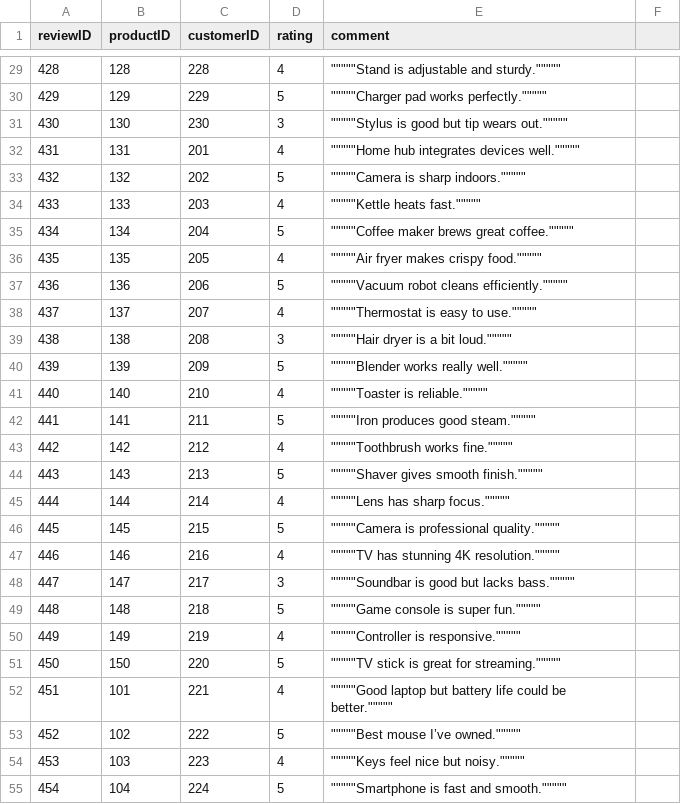
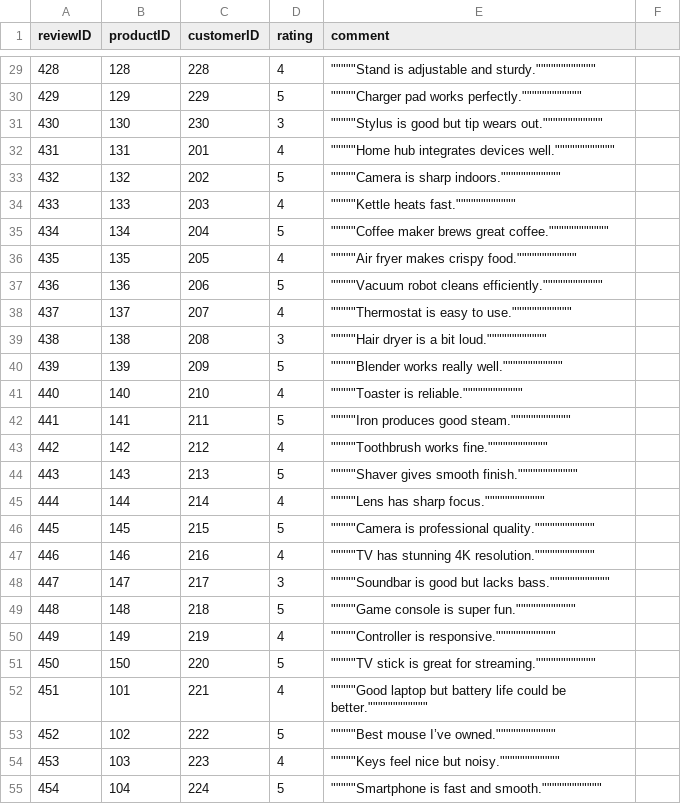
Before and after one commit to jooryA/CSC212Project-Phase1, a CSV file: dataset/reviews.csv, drawn as a sheet; only a part is shown, gaps mark what is left out; the diff covers the shown part only.

```diff
--- a/dataset/reviews.csv
+++ b/dataset/reviews.csv
@@ -29,27 +29,27 @@ reviewID,productID,customerID,rating,comment
-428,128,228,4,"""""""""""Stand is adjustable and sturdy."""""""""""
-429,129,229,5,"""""""""""Charger pad works perfectly."""""""""""
-430,130,230,3,"""""""""""Stylus is good but tip wears out."""""""""""
-431,131,201,4,"""""""""""Home hub integrates devices well."""""""""""
-432,132,202,5,"""""""""""Camera is sharp indoors."""""""""""
-433,133,203,4,"""""""""""Kettle heats fast."""""""""""
-434,134,204,5,"""""""""""Coffee maker brews great coffee."""""""""""
-435,135,205,4,"""""""""""Air fryer makes crispy food."""""""""""
-436,136,206,5,"""""""""""Vacuum robot cleans efficiently."""""""""""
-437,137,207,4,"""""""""""Thermostat is easy to use."""""""""""
-438,138,208,3,"""""""""""Hair dryer is a bit loud."""""""""""
-439,139,209,5,"""""""""""Blender works really well."""""""""""
-440,140,210,4,"""""""""""Toaster is reliable."""""""""""
-441,141,211,5,"""""""""""Iron produces good steam."""""""""""
-442,142,212,4,"""""""""""Toothbrush works fine."""""""""""
-443,143,213,5,"""""""""""Shaver gives smooth finish."""""""""""
-444,144,214,4,"""""""""""Lens has sharp focus."""""""""""
-445,145,215,5,"""""""""""Camera is professional quality."""""""""""
-446,146,216,4,"""""""""""TV has stunning 4K resolution."""""""""""
-447,147,217,3,"""""""""""Soundbar is good but lacks bass."""""""""""
-448,148,218,5,"""""""""""Game console is super fun."""""""""""
-449,149,219,4,"""""""""""Controller is responsive."""""""""""
-450,150,220,5,"""""""""""TV stick is great for streaming."""""""""""
-451,101,221,4,"""""""""""Good laptop but battery life could be better."""""""""""
-452,102,222,5,"""""""""""Best mouse I’ve owned."""""""""""
-453,103,223,4,"""""""""""Keys feel nice but noisy."""""""""""
-454,104,224,5,"""""""""""Smartphone is fast and smooth."""""""""""
+428,128,228,4,""""""""""""Stand is adjustable and sturdy.""""""""""""
+429,129,229,5,""""""""""""Charger pad works perfectly.""""""""""""
+430,130,230,3,""""""""""""Stylus is good but tip wears out.""""""""""""
+431,131,201,4,""""""""""""Home hub integrates devices well.""""""""""""
+432,132,202,5,""""""""""""Camera is sharp indoors.""""""""""""
+433,133,203,4,""""""""""""Kettle heats fast.""""""""""""
+434,134,204,5,""""""""""""Coffee maker brews great coffee.""""""""""""
+435,135,205,4,""""""""""""Air fryer makes crispy food.""""""""""""
+436,136,206,5,""""""""""""Vacuum robot cleans efficiently.""""""""""""
+437,137,207,4,""""""""""""Thermostat is easy to use.""""""""""""
+438,138,208,3,""""""""""""Hair dryer is a bit loud.""""""""""""
+439,139,209,5,""""""""""""Blender works really well.""""""""""""
+440,140,210,4,""""""""""""Toaster is reliable.""""""""""""
+441,141,211,5,""""""""""""Iron produces good steam.""""""""""""
+442,142,212,4,""""""""""""Toothbrush works fine.""""""""""""
+443,143,213,5,""""""""""""Shaver gives smooth finish.""""""""""""
+444,144,214,4,""""""""""""Lens has sharp focus.""""""""""""
+445,145,215,5,""""""""""""Camera is professional quality.""""""""""""
+446,146,216,4,""""""""""""TV has stunning 4K resolution.""""""""""""
+447,147,217,3,""""""""""""Soundbar is good but lacks bass.""""""""""""
+448,148,218,5,""""""""""""Game console is super fun.""""""""""""
+449,149,219,4,""""""""""""Controller is responsive.""""""""""""
+450,150,220,5,""""""""""""TV stick is great for streaming.""""""""""""
+451,101,221,4,""""""""""""Good laptop but battery life could be better.""""""""""""
+452,102,222,5,""""""""""""Best mouse I’ve owned.""""""""""""
+453,103,223,4,""""""""""""Keys feel nice but noisy.""""""""""""
+454,104,224,5,""""""""""""Smartphone is fast and smooth.""""""""""""
```
Also changed, not shown: 76 edited cells elsewhere in this file, dataset/prodcuts.csv, 2 other files.
